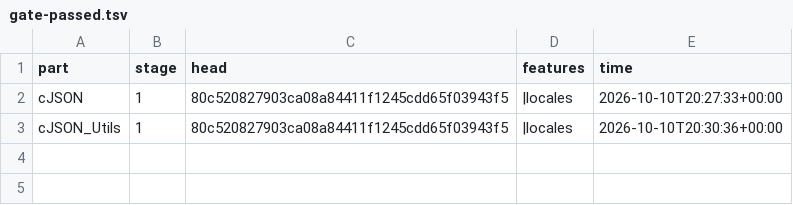
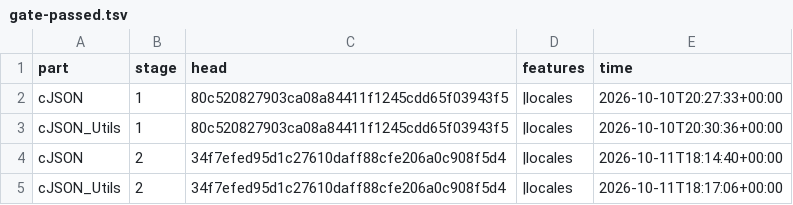
Before and after one commit to Lanskask/c-cpp-to-rust, a TSV file: pilots/cjson/migration/gate-passed.tsv, drawn as a sheet; the diff names each change by its address in the sheet, - before the commit and + after, or states it on an @@ line.

```diff
--- a/pilots/cjson/migration/gate-passed.tsv
+++ b/pilots/cjson/migration/gate-passed.tsv
+row 4: cJSON | 2 | 34f7efed95d1c27610daff88cfe206a0c908f5d4 | |locales | 2026-10-11T18:14:40+00:00
+row 5: cJSON_Utils | 2 | 34f7efed95d1c27610daff88cfe206a0c908f5d4 | |locales | 2026-10-11T18:17:06+00:00
```
Also changed, not shown: SPEND-MODELS.tsv, 2 other files.
